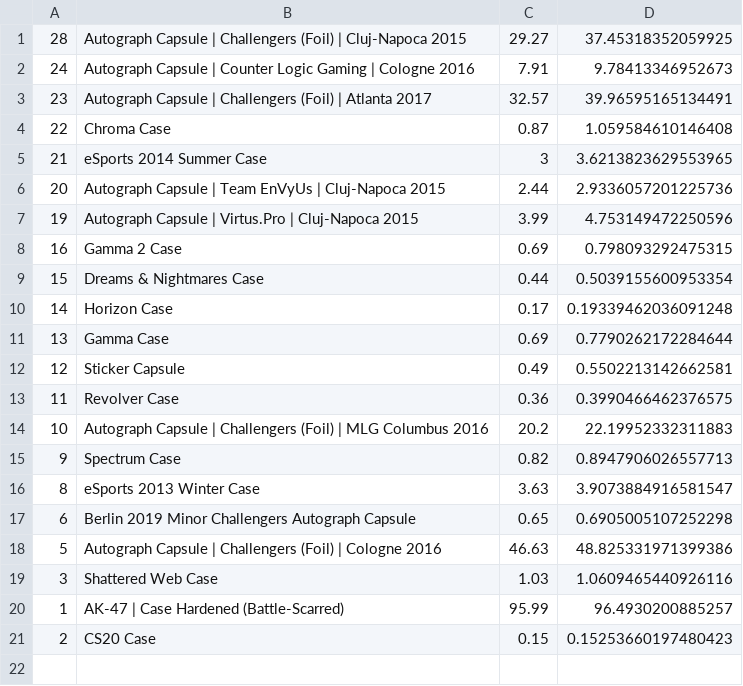
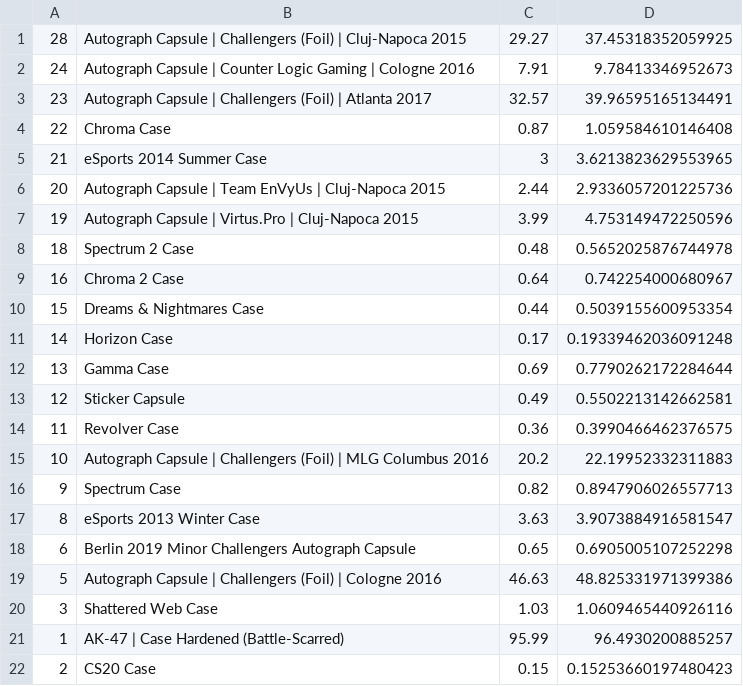
Before and after one commit to AUTACE/Trade_Data, a CSV file: sb_Best_Profit.csv, drawn as a sheet.

Commit message:
Uploaded via octonode

```diff
--- a/sb_Best_Profit.csv
+++ b/sb_Best_Profit.csv
@@ -7,3 +7,4 @@
 19;Autograph Capsule | Virtus.Pro | Cluj-Napoca 2015;3.99;4.753149472250596
-16;Gamma 2 Case;0.69;0.798093292475315
+18;Spectrum 2 Case;0.48;0.5652025876744978
+16;Chroma 2 Case;0.64;0.742254000680967
 15;Dreams & Nightmares Case;0.44;0.5039155600953354
```
